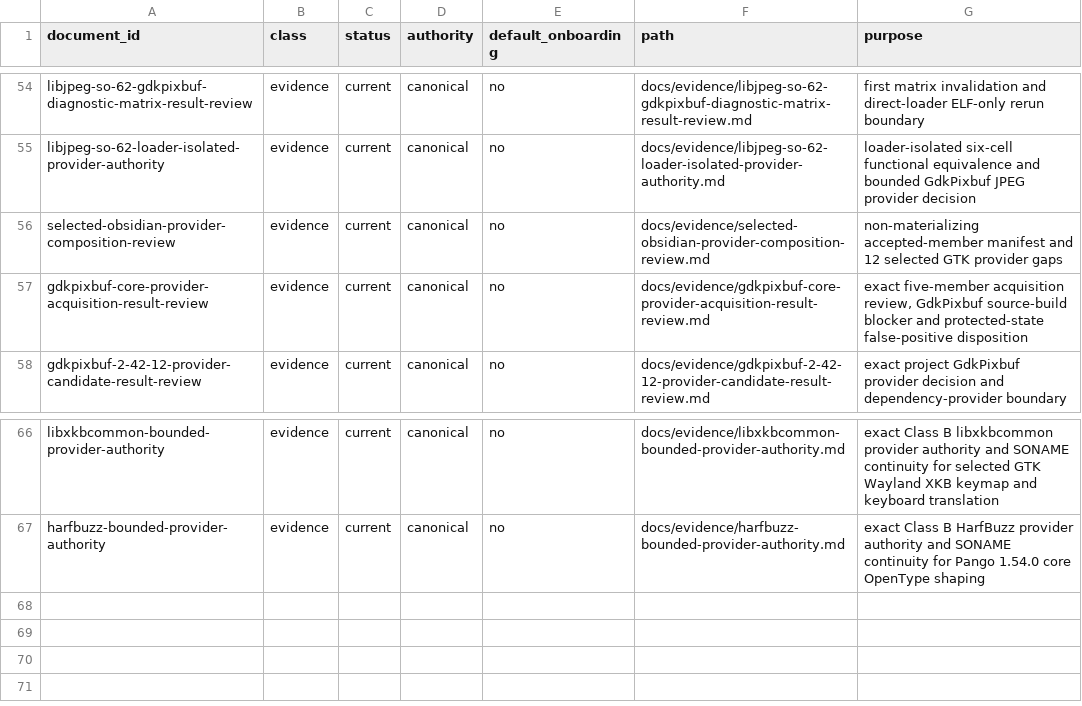
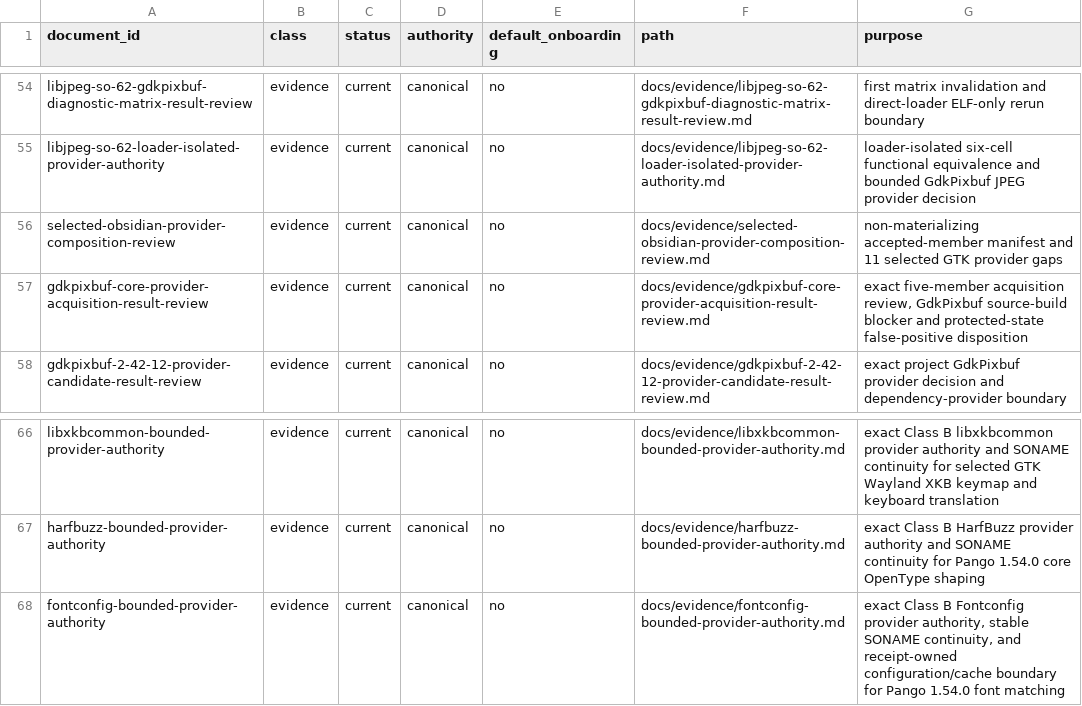
Before and after one commit to daylight-00/termux-native-desktop, a TSV file: docs/catalog.tsv, drawn as a sheet; only a part is shown, gaps mark what is left out.

```diff
--- a/docs/catalog.tsv
+++ b/docs/catalog.tsv
@@ -55,3 +55,3 @@ libjpeg-so-62-gdkpixbuf-diagnostic-matrix-result-review	evidence	current	canonic
 libjpeg-so-62-loader-isolated-provider-authority	evidence	current	canonical	no	docs/evidence/libjpeg-so-62-loader-isolated-provider-authority.md	loader-isolated six-cell functional equivalence and bounded GdkPixbuf JPEG provider decision
-selected-obsidian-provider-composition-review	evidence	current	canonical	no	docs/evidence/selected-obsidian-provider-composition-review.md	non-materializing accepted-member manifest and 12 selected GTK provider gaps
+selected-obsidian-provider-composition-review	evidence	current	canonical	no	docs/evidence/selected-obsidian-provider-composition-review.md	non-materializing accepted-member manifest and 11 selected GTK provider gaps
 gdkpixbuf-core-provider-acquisition-result-review	evidence	current	canonical	no	docs/evidence/gdkpixbuf-core-provider-acquisition-result-review.md	exact five-member acquisition review, GdkPixbuf source-build blocker and protected-state false-positive disposition
@@ -67 +67,2 @@ libxkbcommon-bounded-provider-authority	evidence	current	canonical	no	docs/evide
 harfbuzz-bounded-provider-authority	evidence	current	canonical	no	docs/evidence/harfbuzz-bounded-provider-authority.md	exact Class B HarfBuzz provider authority and SONAME continuity for Pango 1.54.0 core OpenType shaping
+fontconfig-bounded-provider-authority	evidence	current	canonical	no	docs/evidence/fontconfig-bounded-provider-authority.md	exact Class B Fontconfig provider authority, stable SONAME continuity, and receipt-owned configuration/cache boundary for Pango 1.54.0 font matching
```
Also changed, not shown: experiments/glibc/selected-obsidian-provider-authority/review/provider-claim-classification-metadata.tsv, experiments/glibc/selected-obsidian-provider-authority/review/provider-claim-classification.tsv, 22 other files.
